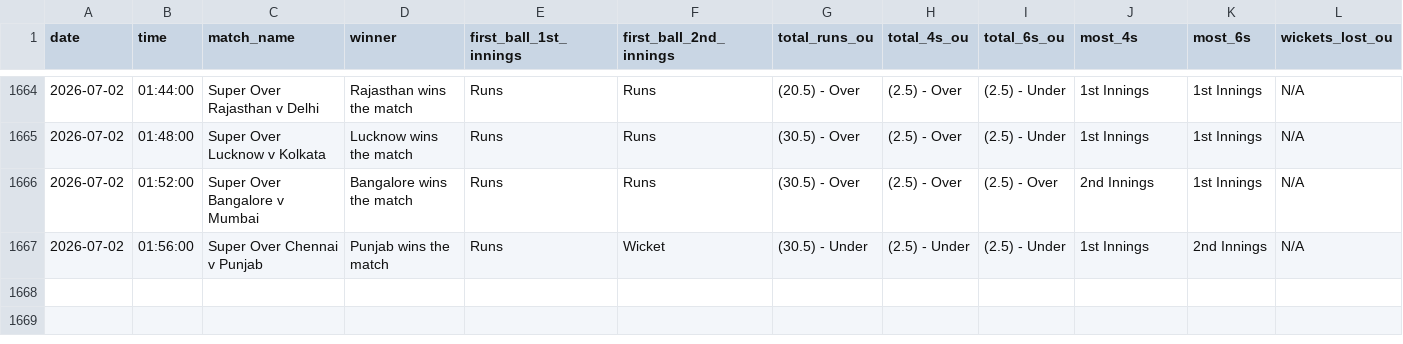
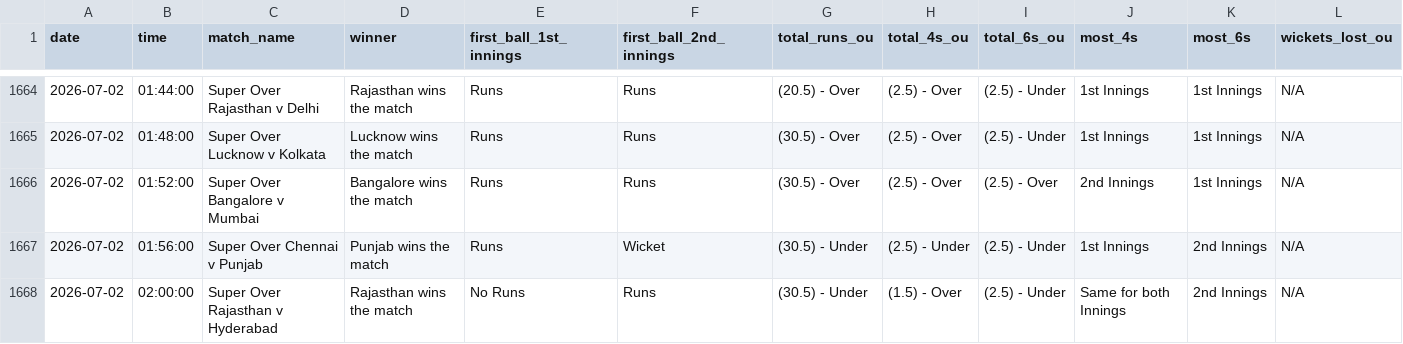
Before and after one commit to NorajChathuranga/STBet-Tracker, a CSV file: data/cricket_superover_summary.csv, drawn as a sheet; only a part is shown, gaps mark what is left out; rows hold the shown columns only; the diff names each change by its address in the sheet, - before the commit and + after, or states it on an @@ line.

Commit message:
Auto-update match records (VM source)

```diff
--- a/data/cricket_superover_summary.csv
+++ b/data/cricket_superover_summary.csv
+row 1668: 2026-07-02 | 02:00:00 | Super Over Rajasthan v Hyderabad | Rajasthan wins the match | No Runs | Runs | (30.5) - Under | (1.5) - Over | (2.5) - Under | Same for both Innings | 2nd Innings | N/A
```
Also changed, not shown: 5 other files.
